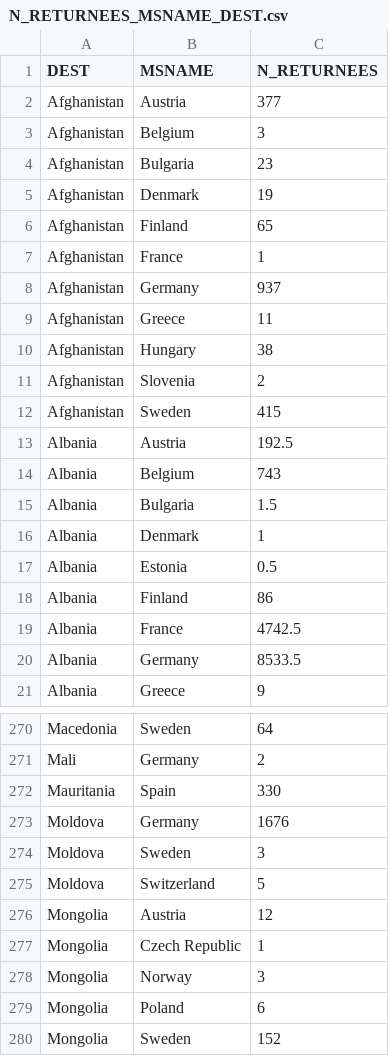
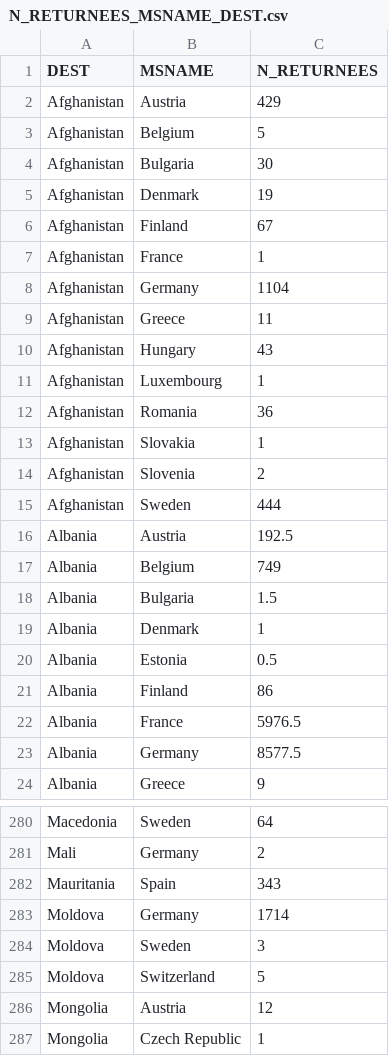
Before and after one commit to statewatch/deportation-union, a CSV file: clean_data/N_RETURNEES_MSNAME_DEST.csv, drawn as a sheet; only a part is shown, gaps mark what is left out; the shorter side is filled out with more unchanged rows; the diff covers the shown part only.

```diff
--- a/clean_data/N_RETURNEES_MSNAME_DEST.csv
+++ b/clean_data/N_RETURNEES_MSNAME_DEST.csv
@@ -1,15 +1,18 @@
 DEST,MSNAME,N_RETURNEES
-Afghanistan,Austria,377
-Afghanistan,Belgium,3
-Afghanistan,Bulgaria,23
+Afghanistan,Austria,429
+Afghanistan,Belgium,5
+Afghanistan,Bulgaria,30
 Afghanistan,Denmark,19
-Afghanistan,Finland,65
+Afghanistan,Finland,67
 Afghanistan,France,1
-Afghanistan,Germany,937
+Afghanistan,Germany,1104
 Afghanistan,Greece,11
-Afghanistan,Hungary,38
+Afghanistan,Hungary,43
+Afghanistan,Luxembourg,1
+Afghanistan,Romania,36
+Afghanistan,Slovakia,1
 Afghanistan,Slovenia,2
-Afghanistan,Sweden,415
+Afghanistan,Sweden,444
 Albania,Austria,192.5
-Albania,Belgium,743
+Albania,Belgium,749
 Albania,Bulgaria,1.5
@@ -18,4 +21,4 @@ Albania,Estonia,0.5
 Albania,Finland,86
-Albania,France,4742.5
-Albania,Germany,8533.5
+Albania,France,5976.5
+Albania,Germany,8577.5
 Albania,Greece,9
@@ -271,4 +281,4 @@ Macedonia,Sweden,64
 Mali,Germany,2
-Mauritania,Spain,330
-Moldova,Germany,1676
+Mauritania,Spain,343
+Moldova,Germany,1714
 Moldova,Sweden,3
```
Also changed, not shown: 17 added rows and 59 edited cells elsewhere in this file, clean_data/CONTRIB_PP_BY_DEST.csv, clean_data/FX_CONTRIB_YEARS_MSNAME.csv, 20 other files.
